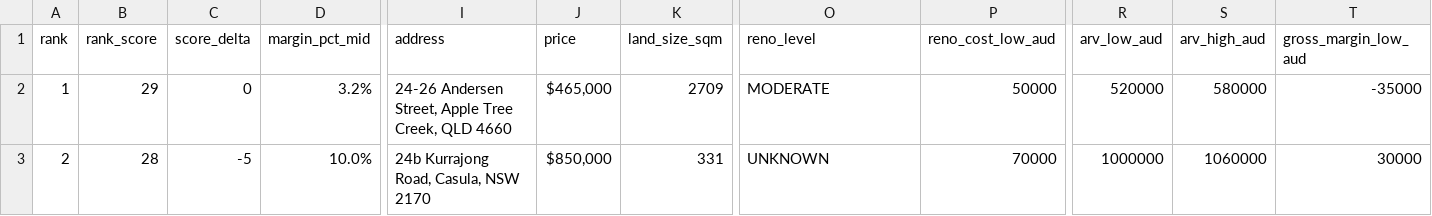
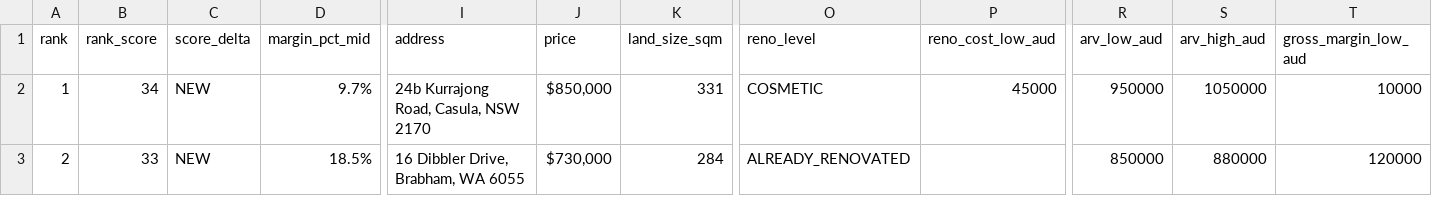
Before and after one commit to antogx/techbeats.com.au, a CSV file: props/renovation/renovation_ranked.csv, drawn as a sheet; only a part is shown, gaps mark what is left out; the diff covers the shown part only; the diff names each change by its address in the sheet, - before the commit and + after, or states it on an @@ line.

```diff
--- a/props/renovation/renovation_ranked.csv
+++ b/props/renovation/renovation_ranked.csv
-B2 (rank_score): 29
+B2 (rank_score): 34
-C2 (score_delta): 0
+C2 (score_delta): NEW
-D2 (margin_pct_mid): 3.2%
+D2 (margin_pct_mid): 9.7%
-I2 (address): 24-26 Andersen Street, Apple Tree Creek, QLD 4660
+I2 (address): 24b Kurrajong Road, Casula, NSW 2170
-J2 (price): $465,000
+J2 (price): $850,000
-K2 (land_size_sqm): 2709
+K2 (land_size_sqm): 331
-O2 (reno_level): MODERATE
+O2 (reno_level): COSMETIC
-P2 (reno_cost_low_aud): 50000
+P2 (reno_cost_low_aud): 45000
-R2 (arv_low_aud): 520000
+R2 (arv_low_aud): 950000
-S2 (arv_high_aud): 580000
+S2 (arv_high_aud): 1050000
-T2 (gross_margin_low_aud): -35000
+T2 (gross_margin_low_aud): 10000
-B3 (rank_score): 28
+B3 (rank_score): 33
-C3 (score_delta): -5
+C3 (score_delta): NEW
-D3 (margin_pct_mid): 10.0%
+D3 (margin_pct_mid): 18.5%
-I3 (address): 24b Kurrajong Road, Casula, NSW 2170
+I3 (address): 16 Dibbler Drive, Brabham, WA 6055
-J3 (price): $850,000
+J3 (price): $730,000
-K3 (land_size_sqm): 331
+K3 (land_size_sqm): 284
-O3 (reno_level): UNKNOWN
+O3 (reno_level): ALREADY_RENOVATED
-P3 (reno_cost_low_aud): 70000
+P3 (reno_cost_low_aud): (empty)
-R3 (arv_low_aud): 1000000
+R3 (arv_low_aud): 850000
-S3 (arv_high_aud): 1060000
+S3 (arv_high_aud): 880000
-T3 (gross_margin_low_aud): 30000
+T3 (gross_margin_low_aud): 120000
```
Also changed, not shown: 67 edited cells elsewhere in this file, 1 other file.
